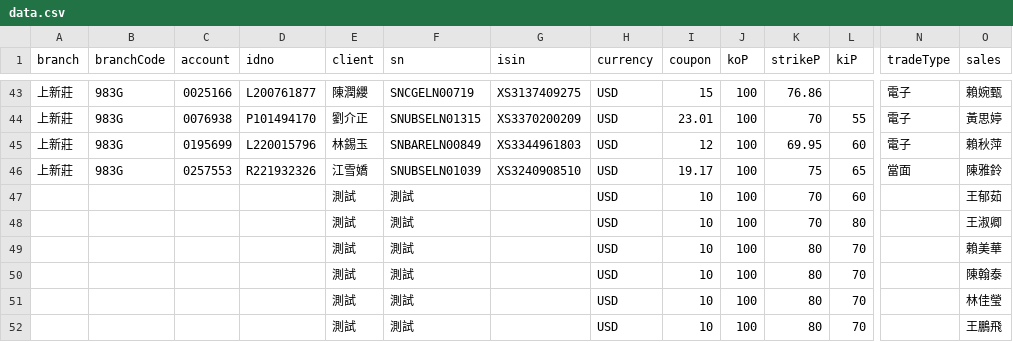
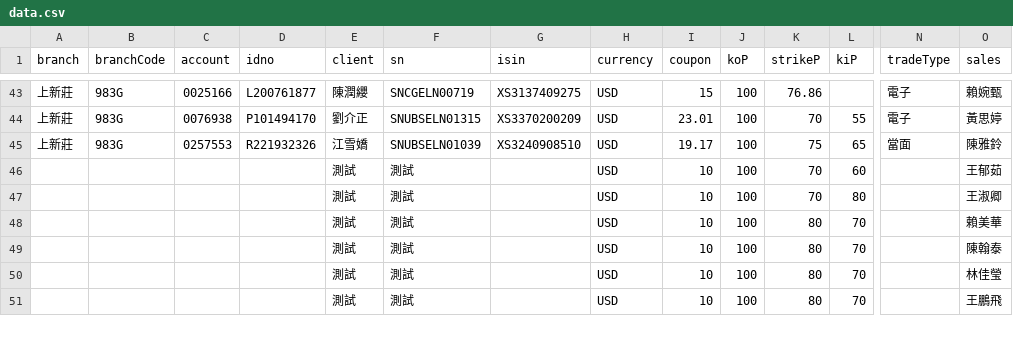
Before and after one commit to hpisokplay/fcn-dashboard, a CSV file: data.csv, drawn as a sheet; only a part is shown, gaps mark what is left out; rows hold the shown columns only; the diff names each change by its address in the sheet, - before the commit and + after, or states it on an @@ line.

Commit message:
Update data.csv (web entry)

```diff
--- a/data.csv
+++ b/data.csv
-row 45: 上新莊 | 983G | 0195699 | L220015796 | 林錫玉 | SNBARELN00849 | XS3344961803 | USD | 12 | 100 | 69.95 | 60 | 電子 | 賴秋萍
```
